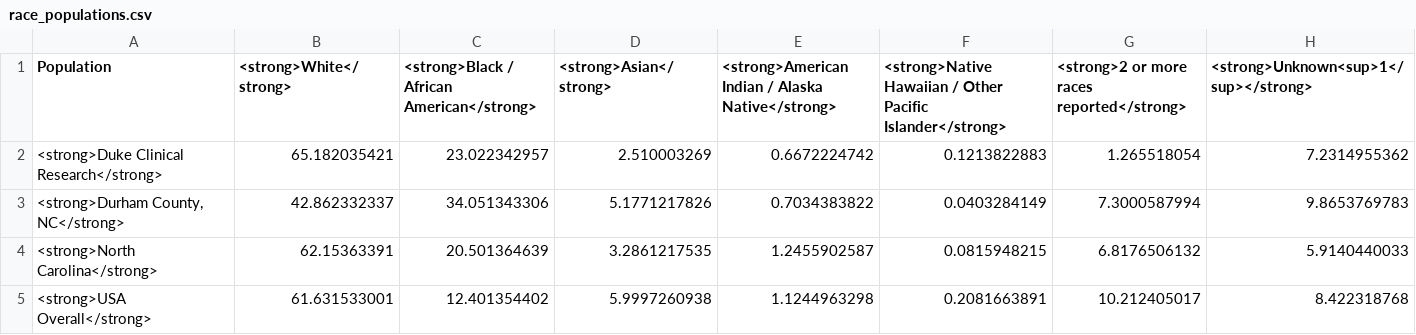
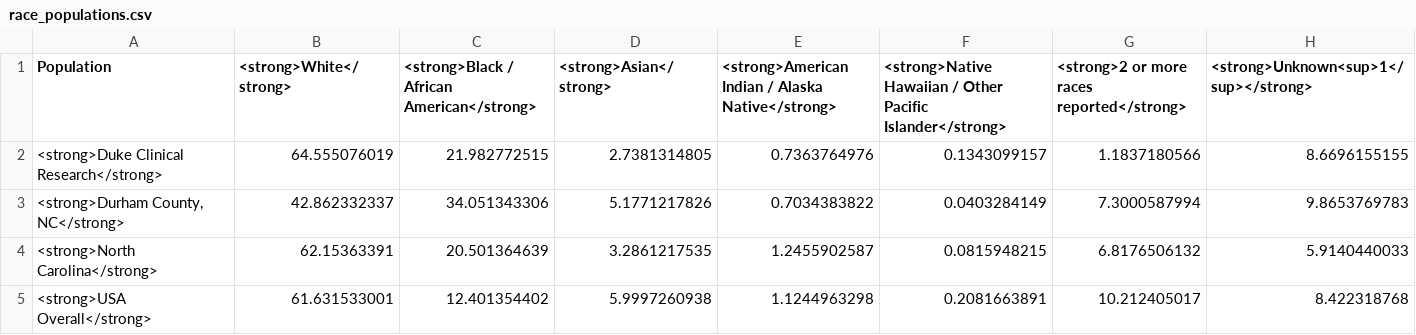
Before and after one commit to elliott-fisher/datawrapper, a CSV file: race_populations.csv, drawn as a sheet.

```diff
--- a/race_populations.csv
+++ b/race_populations.csv
@@ -1,3 +1,3 @@
 "Population","<strong>White</strong>","<strong>Black / African American</strong>","<strong>Asian</strong>","<strong>American Indian / Alaska Native</strong>","<strong>Native Hawaiian / Other Pacific Islander</strong>","<strong>2 or more races reported</strong>","<strong>Unknown<sup>1</sup></strong>"
-<strong>Duke Clinical Research</strong>,65.182035421,23.022342957,2.510003269,0.6672224742,0.1213822883,1.265518054,7.2314955362
+<strong>Duke Clinical Research</strong>,64.555076019,21.982772515,2.7381314805,0.7363764976,0.1343099157,1.1837180566,8.6696155155
 "<strong>Durham County, NC</strong>",42.862332337,34.051343306,5.1771217826,0.7034383822,0.0403284149,7.3000587994,9.8653769783
```
Also changed, not shown: age18_populations.csv, age_cat.csv, 8 other files.
